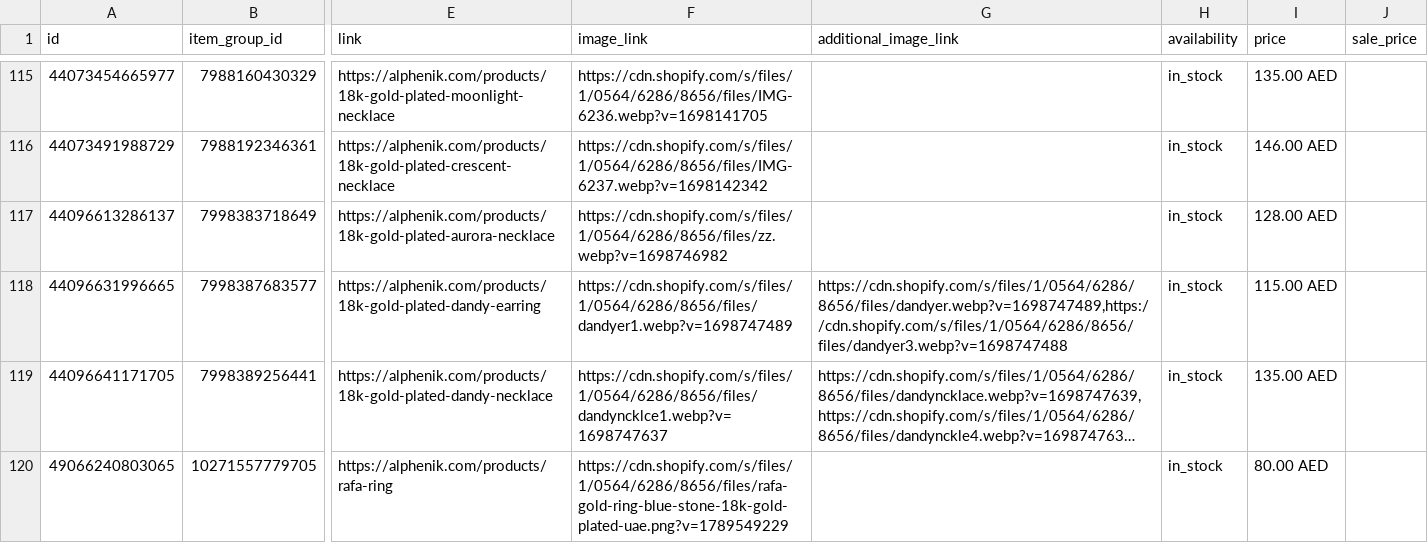
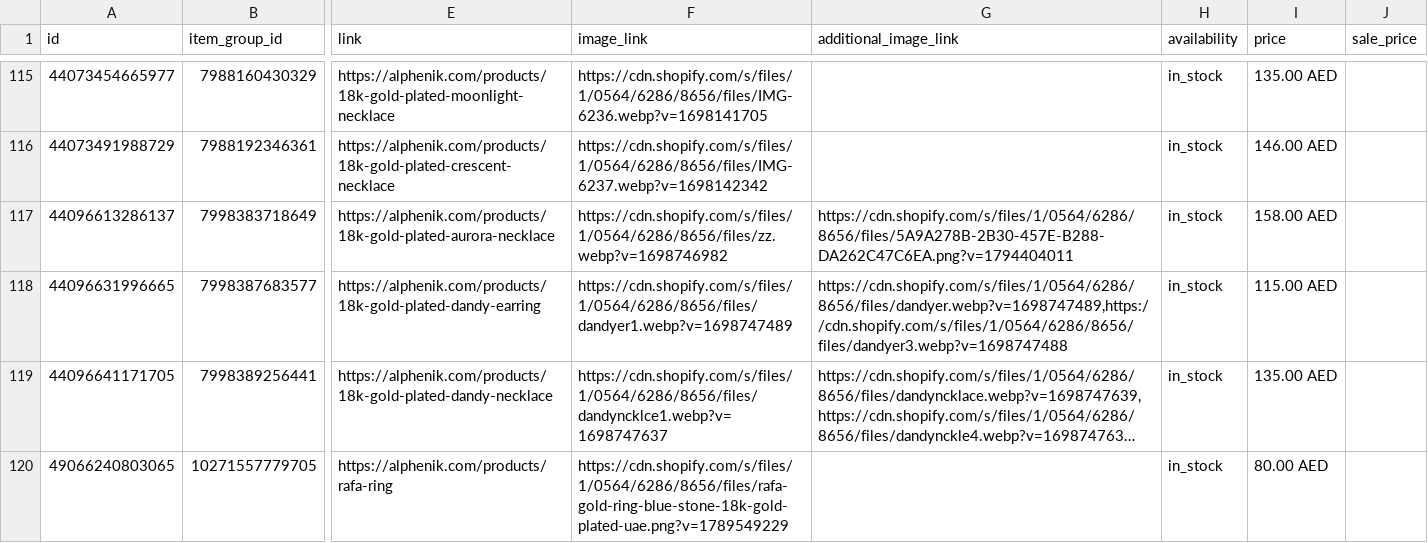
Before and after one commit to MoeZabetna/alphenik-feeds, a CSV file: alphenik_chatgpt_feed.csv, drawn as a sheet; only a part is shown, gaps mark what is left out; long unchanged cells end in …; the diff covers the shown part only; the diff names each change by its address in the sheet, - before the commit and + after, or states it on an @@ line.

```diff
--- a/alphenik_chatgpt_feed.csv
+++ b/alphenik_chatgpt_feed.csv
-G117 (additional_image_link): (empty)
+G117 (additional_image_link): https://cdn.shopify.com/s/files/1/0564/6286/8656/files/5A9A278B-2B30-457E-B288-DA262C47C6EA.png?v=1794404011
-I117 (price): 128.00 AED
+I117 (price): 158.00 AED
```
Also changed, not shown: 1 removed row elsewhere in this file, alphenik_chatgpt_feed.tsv, alphenik_chatgpt_feed_full.csv.
